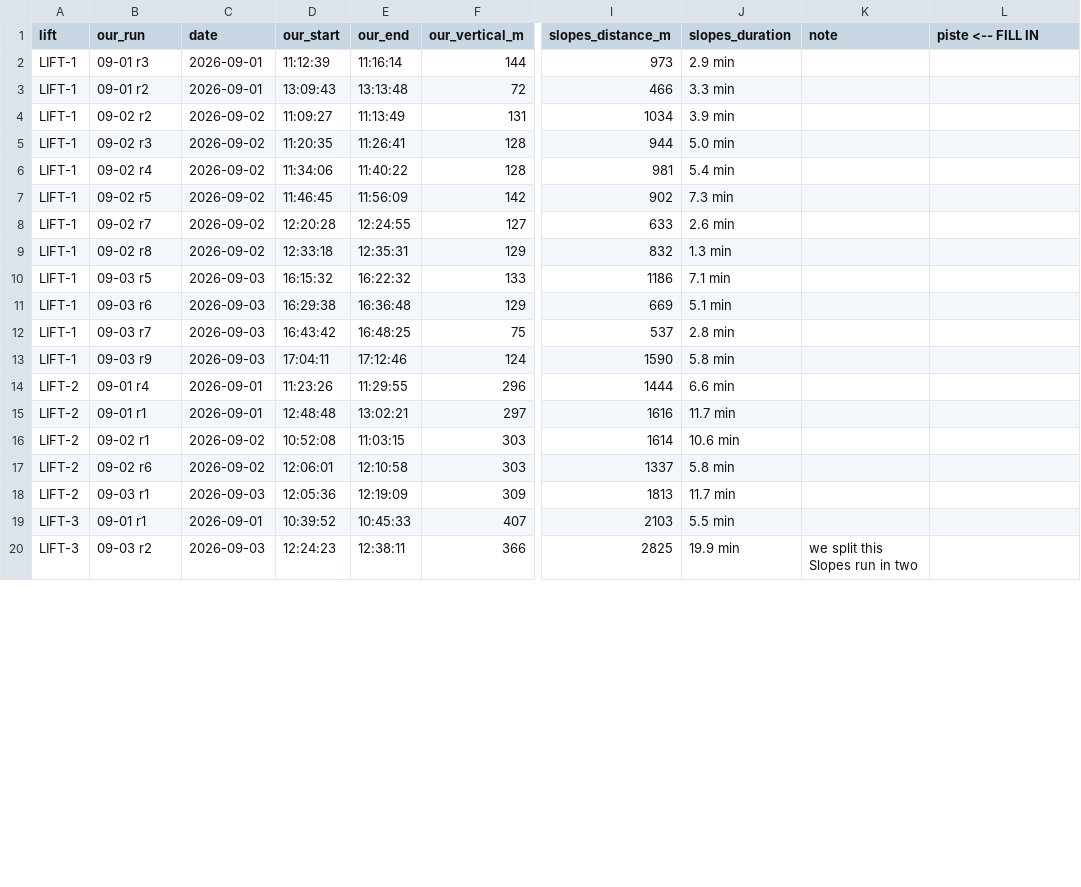
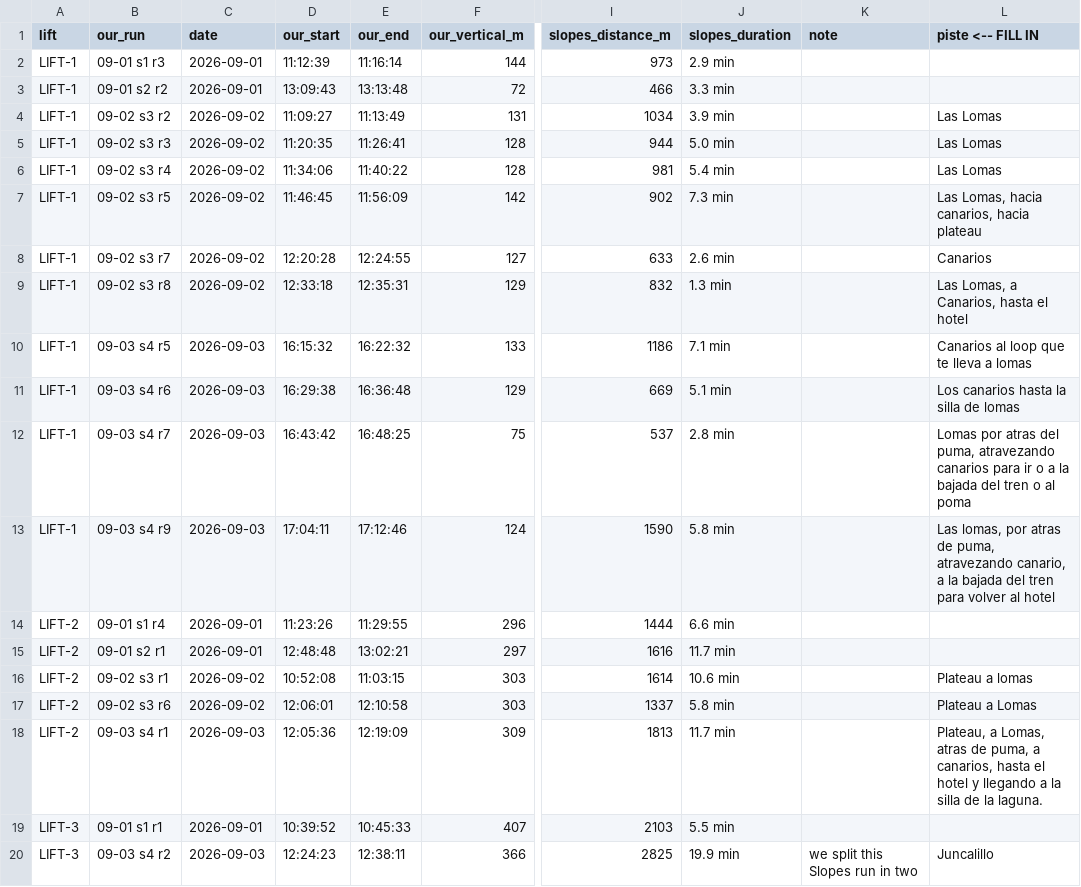
Before and after one commit to PacoDealer/Ski-app, a CSV file: Data/labels/runs.csv, drawn as a sheet; only a part is shown, gaps mark what is left out; the diff covers the shown part only; the diff names each change by its address in the sheet, - before the commit and + after, or states it on an @@ line.

```diff
--- a/Data/labels/runs.csv
+++ b/Data/labels/runs.csv
-B2 (our_run): 09-01 r3
+B2 (our_run): 09-01 s1 r3
-B3 (our_run): 09-01 r2
+B3 (our_run): 09-01 s2 r2
-B4 (our_run): 09-02 r2
+B4 (our_run): 09-02 s3 r2
-L4:L6 (piste <-- FILL IN): (empty)
+L4:L6 (piste <-- FILL IN): Las Lomas
-B5 (our_run): 09-02 r3
+B5 (our_run): 09-02 s3 r3
-B6 (our_run): 09-02 r4
+B6 (our_run): 09-02 s3 r4
-B7 (our_run): 09-02 r5
+B7 (our_run): 09-02 s3 r5
-L7 (piste <-- FILL IN): (empty)
+L7 (piste <-- FILL IN): Las Lomas, hacia canarios, hacia plateau
-B8 (our_run): 09-02 r7
+B8 (our_run): 09-02 s3 r7
-L8 (piste <-- FILL IN): (empty)
+L8 (piste <-- FILL IN): Canarios
-B9 (our_run): 09-02 r8
+B9 (our_run): 09-02 s3 r8
-L9 (piste <-- FILL IN): (empty)
+L9 (piste <-- FILL IN): Las Lomas, a Canarios, hasta el hotel
-B10 (our_run): 09-03 r5
+B10 (our_run): 09-03 s4 r5
-L10 (piste <-- FILL IN): (empty)
+L10 (piste <-- FILL IN): Canarios al loop que te lleva a lomas
-B11 (our_run): 09-03 r6
+B11 (our_run): 09-03 s4 r6
-L11 (piste <-- FILL IN): (empty)
+L11 (piste <-- FILL IN): Los canarios hasta la silla de lomas
-B12 (our_run): 09-03 r7
+B12 (our_run): 09-03 s4 r7
-L12 (piste <-- FILL IN): (empty)
+L12 (piste <-- FILL IN): Lomas por atras del puma, atravezando canarios para ir o a la bajada del tren o al poma
-B13 (our_run): 09-03 r9
+B13 (our_run): 09-03 s4 r9
-L13 (piste <-- FILL IN): (empty)
+L13 (piste <-- FILL IN): Las lomas, por atras de puma, atravezando canario, a la bajada del tren para volver al hotel
-B14 (our_run): 09-01 r4
+B14 (our_run): 09-01 s1 r4
-B15 (our_run): 09-01 r1
+B15 (our_run): 09-01 s2 r1
-B16 (our_run): 09-02 r1
+B16 (our_run): 09-02 s3 r1
-L16 (piste <-- FILL IN): (empty)
+L16 (piste <-- FILL IN): Plateau a lomas
-B17 (our_run): 09-02 r6
+B17 (our_run): 09-02 s3 r6
-L17 (piste <-- FILL IN): (empty)
+L17 (piste <-- FILL IN): Plateau a Lomas
-B18 (our_run): 09-03 r1
+B18 (our_run): 09-03 s4 r1
-L18 (piste <-- FILL IN): (empty)
+L18 (piste <-- FILL IN): Plateau, a Lomas, atras de puma, a canarios, hasta el hotel y llegando a la silla de la laguna.
-B19 (our_run): 09-01 r1
+B19 (our_run): 09-01 s1 r1
-B20 (our_run): 09-03 r2
+B20 (our_run): 09-03 s4 r2
-L20 (piste <-- FILL IN): (empty)
+L20 (piste <-- FILL IN): Juncalillo
```
Also changed, not shown: 8 edited cells elsewhere in this file, Data/labels/lifts.csv, 7 other files.
